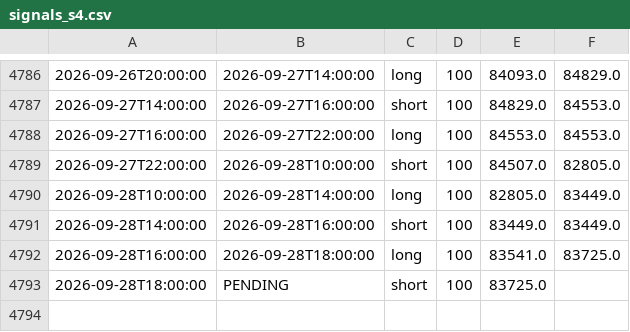
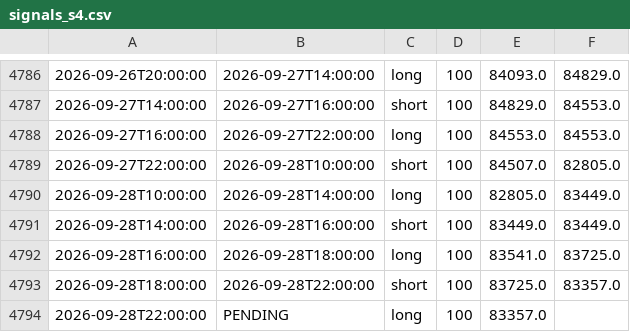
Before and after one commit to anildalabanjan933/crypto_tradingsystem, a CSV file: logs/signals_s4.csv, drawn as a sheet; only a part is shown, gaps mark what is left out.

```diff
--- a/logs/signals_s4.csv
+++ b/logs/signals_s4.csv
@@ -4792,2 +4792,3 @@
 2026-09-28T16:00:00,2026-09-28T18:00:00,long,100,83541.0,83725.0
-2026-09-28T18:00:00,PENDING,short,100,83725.0,
+2026-09-28T18:00:00,2026-09-28T22:00:00,short,100,83725.0,83357.0
+2026-09-28T22:00:00,PENDING,long,100,83357.0,
```
Also changed, not shown: logs/watchdog_fast_events.csv, logs/watchdog_slow_events.csv, 2 other files.
